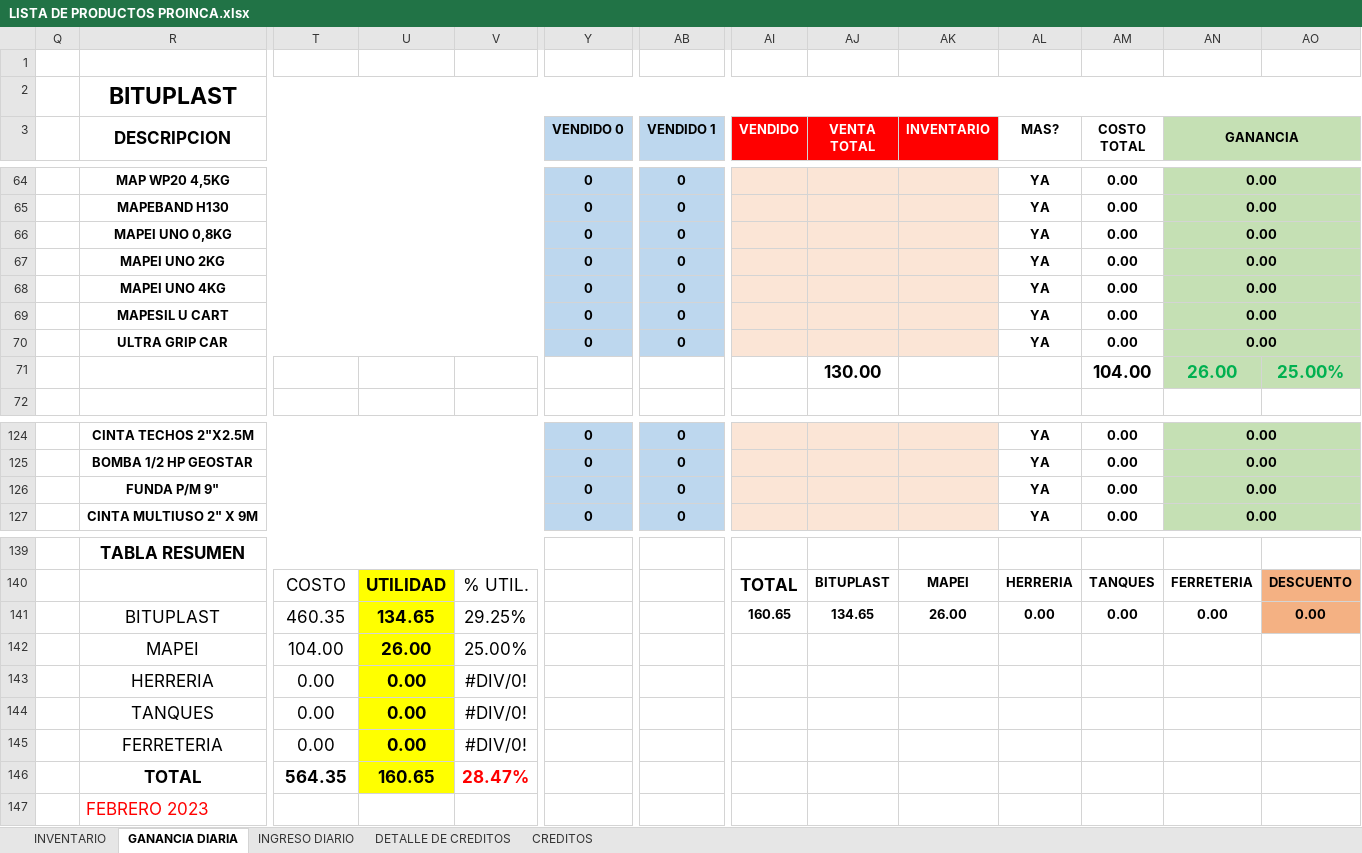
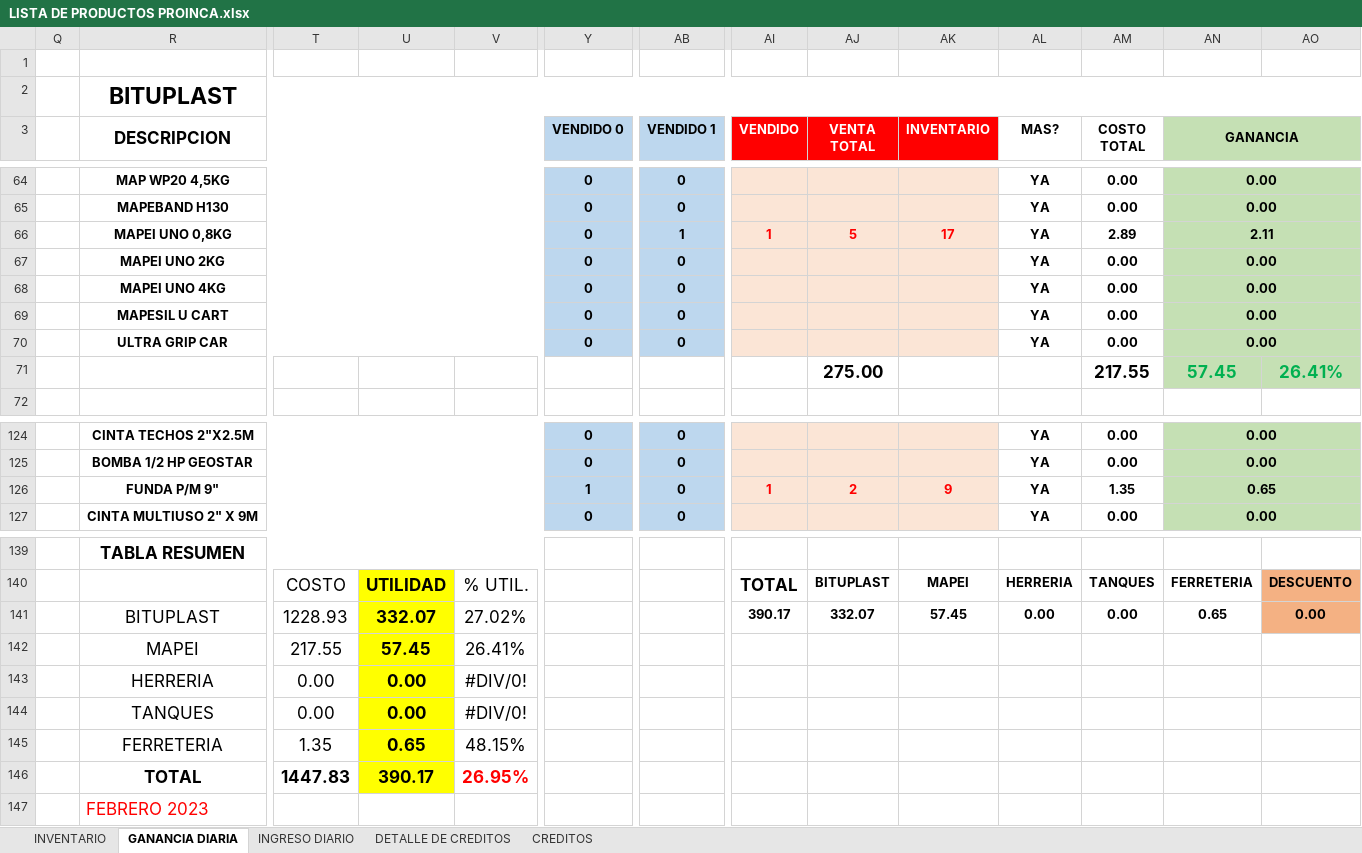
Before and after one commit to JPuente25/Proinca, an Excel workbook: LISTA DE PRODUCTOS PROINCA.xlsx, sheet GANANCIA DIARIA, drawn as a sheet; only a part is shown, gaps mark what is left out; values as stored, in another font and other column widths than the file's, no borders; removed rows and columns are numbered as before the commit, all else as after; rows hold the shown columns only; the diff covers the shown part only; the diff names each change by its address in the sheet, - before the commit and + after, or states it on an @@ line.

```diff
--- a/LISTA DE PRODUCTOS PROINCA.xlsx (sheet GANANCIA DIARIA)
+++ b/LISTA DE PRODUCTOS PROINCA.xlsx (sheet GANANCIA DIARIA)
-AB66 (VENDIDO 1): 0
+AB66 (VENDIDO 1): 1
-AI66 (VENDIDO): (empty)
+AI66 (VENDIDO): 1
-AJ66 (VENTA TOTAL): (empty)
+AJ66 (VENTA TOTAL): 5
-AK66 (INVENTARIO): (empty)
+AK66 (INVENTARIO): 17
-AM66 (COSTO TOTAL): 0.00
+AM66 (COSTO TOTAL): 2.89
-AN66 (GANANCIA): 0.00
+AN66 (GANANCIA): 2.11
-row 71:  |  |  |  |  |  |  |  | 130.00 |  |  | 104.00 | 26.00 | 25.00%
+row 71:  |  |  |  |  |  |  |  | 275.00 |  |  | 217.55 | 57.45 | 26.41%
-Y126 (VENDIDO 0): 0
+Y126 (VENDIDO 0): 1
-AI126 (VENDIDO): (empty)
+AI126 (VENDIDO): 1
-AJ126 (VENTA TOTAL): (empty)
+AJ126 (VENTA TOTAL): 2
-AK126 (INVENTARIO): (empty)
+AK126 (INVENTARIO): 9
-AM126 (COSTO TOTAL): 0.00
+AM126 (COSTO TOTAL): 1.35
-AN126 (GANANCIA): 0.00
+AN126 (GANANCIA): 0.65
-row 141:  | BITUPLAST | 460.35 | 134.65 | 29.25% |  |  | 160.65 | 134.65 | 26.00 | 0.00 | 0.00 | 0.00 | 0.00
-row 142:  | MAPEI | 104.00 | 26.00 | 25.00%
+row 141:  | BITUPLAST | 1228.93 | 332.07 | 27.02% |  |  | 390.17 | 332.07 | 57.45 | 0.00 | 0.00 | 0.65 | 0.00
+row 142:  | MAPEI | 217.55 | 57.45 | 26.41%
-row 145:  | FERRETERIA | 0.00 | 0.00 | #DIV/0!
-row 146:  | TOTAL | 564.35 | 160.65 | 28.47%
+row 145:  | FERRETERIA | 1.35 | 0.65 | 48.15%
+row 146:  | TOTAL | 1447.83 | 390.17 | 26.95%
```
Also changed, not shown: 2 added rows, 2 removed rows and 70 edited cells elsewhere in this sheet, sheet INGRESO DIARIO.
